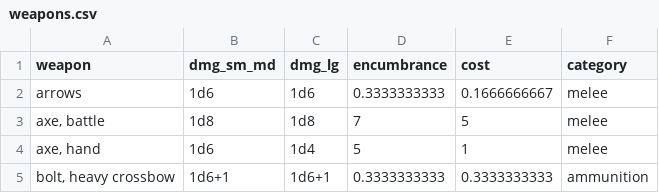
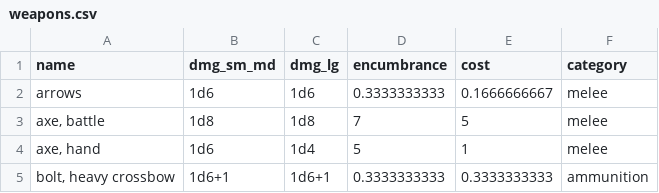
Before and after one commit to Sparrow1029/OSRIC, a CSV file: api/database/seed_data/equipment_tables/weapons.csv, drawn as a sheet; only a part is shown.

```diff
--- a/api/database/seed_data/equipment_tables/weapons.csv
+++ b/api/database/seed_data/equipment_tables/weapons.csv
@@ -1,2 +1,2 @@
-weapon,dmg_sm_md,dmg_lg,encumbrance,cost,category
+name,dmg_sm_md,dmg_lg,encumbrance,cost,category
 arrows,1d6,1d6,0.3333333333,0.1666666667,melee
```
Also changed, not shown: api/database/seed_data/equipment_tables/missile_weapons.csv, 14 other files.
